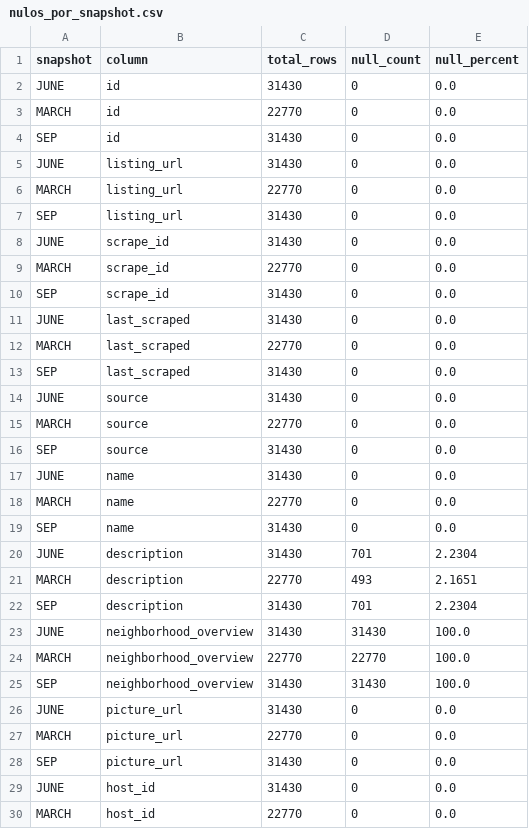
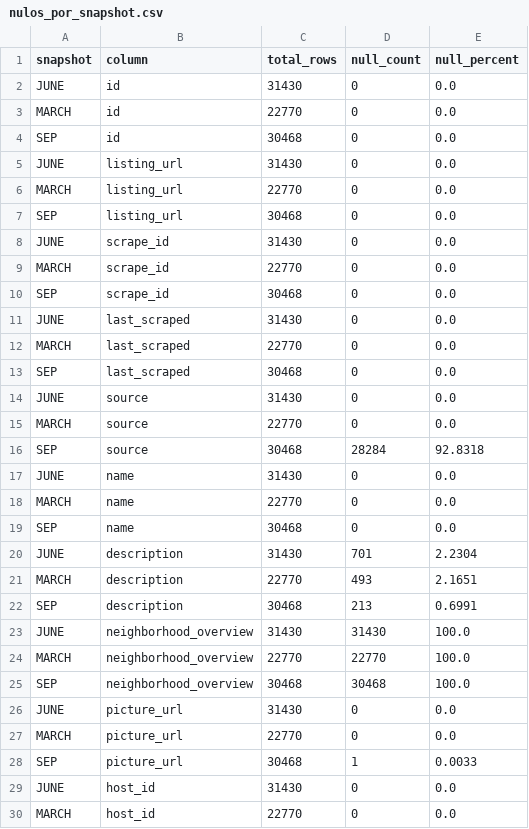
Before and after one commit to antonia-cordova/airbnb-data-lake, a CSV file: data-lake/reportes/bronze/listings/nulos_por_snapshot.csv, drawn as a sheet; only a part is shown; the diff covers the shown part only.

Commit message:
docs: Se actualizan los reportes

```diff
--- a/data-lake/reportes/bronze/listings/nulos_por_snapshot.csv
+++ b/data-lake/reportes/bronze/listings/nulos_por_snapshot.csv
@@ -3,27 +3,27 @@ JUNE,id,31430,0,0.0
 MARCH,id,22770,0,0.0
-SEP,id,31430,0,0.0
+SEP,id,30468,0,0.0
 JUNE,listing_url,31430,0,0.0
 MARCH,listing_url,22770,0,0.0
-SEP,listing_url,31430,0,0.0
+SEP,listing_url,30468,0,0.0
 JUNE,scrape_id,31430,0,0.0
 MARCH,scrape_id,22770,0,0.0
-SEP,scrape_id,31430,0,0.0
+SEP,scrape_id,30468,0,0.0
 JUNE,last_scraped,31430,0,0.0
 MARCH,last_scraped,22770,0,0.0
-SEP,last_scraped,31430,0,0.0
+SEP,last_scraped,30468,0,0.0
 JUNE,source,31430,0,0.0
 MARCH,source,22770,0,0.0
-SEP,source,31430,0,0.0
+SEP,source,30468,28284,92.8318
 JUNE,name,31430,0,0.0
 MARCH,name,22770,0,0.0
-SEP,name,31430,0,0.0
+SEP,name,30468,0,0.0
 JUNE,description,31430,701,2.2304
 MARCH,description,22770,493,2.1651
-SEP,description,31430,701,2.2304
+SEP,description,30468,213,0.6991
 JUNE,neighborhood_overview,31430,31430,100.0
 MARCH,neighborhood_overview,22770,22770,100.0
-SEP,neighborhood_overview,31430,31430,100.0
+SEP,neighborhood_overview,30468,30468,100.0
 JUNE,picture_url,31430,0,0.0
 MARCH,picture_url,22770,0,0.0
-SEP,picture_url,31430,0,0.0
+SEP,picture_url,30468,1,0.0033
 JUNE,host_id,31430,0,0.0
```
Also changed, not shown: 177 edited cells elsewhere in this file, data-lake/reportes/bronze/listings/nulos_resumen.csv, data-lake/reportes/silver/silver_listings/nulos_por_snapshot.csv, 2 other files.
